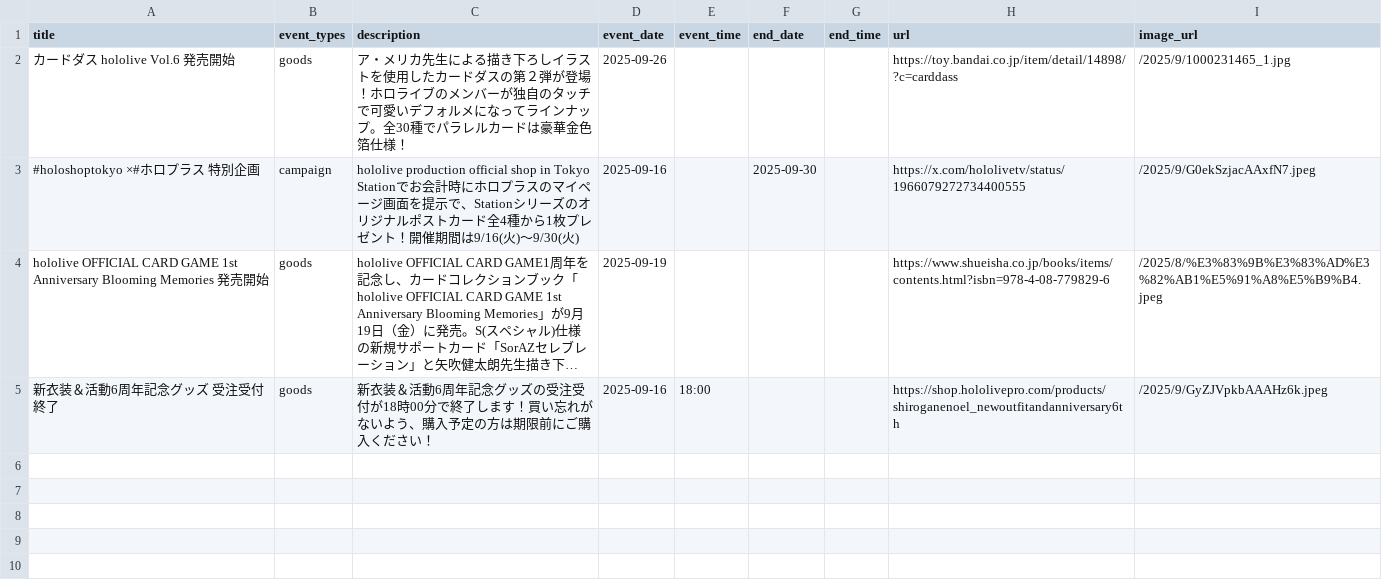
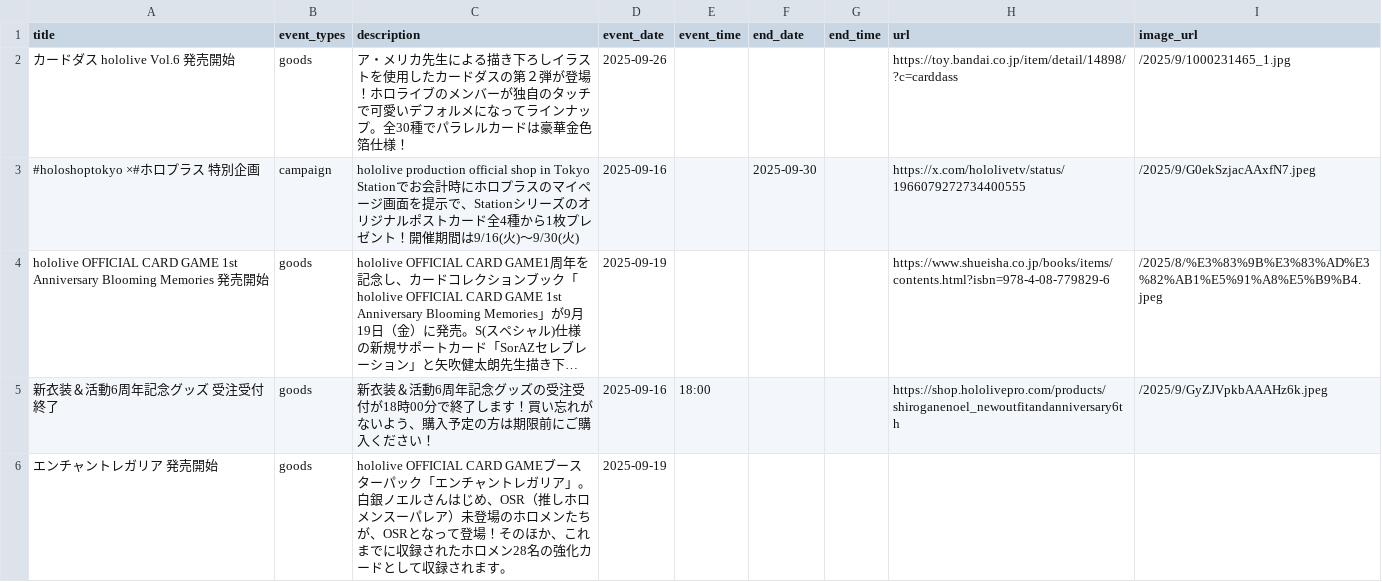
Before and after one commit to wtnb-yk/shirogane-holy-knights, a CSV file: tools/data/calendar_events.csv, drawn as a sheet; long unchanged cells end in …; the diff names each change by its address in the sheet, - before the commit and + after, or states it on an @@ line.

```diff
--- a/tools/data/calendar_events.csv
+++ b/tools/data/calendar_events.csv
+row 6: エンチャントレガリア 発売開始 | goods | hololive OFFICIAL CARD GAMEブースターパック「エンチャントレガリア」。白銀ノエルさんはじめ、OSR（推しホロメンスーパレア）未登場のホロメンたちが、OSRとなって登場！そのほか、これまでに収録されたホロメン28名の強化カードとして収録されます。 | 2025-09-19
```
Also changed, not shown: tools/data/news.csv.
